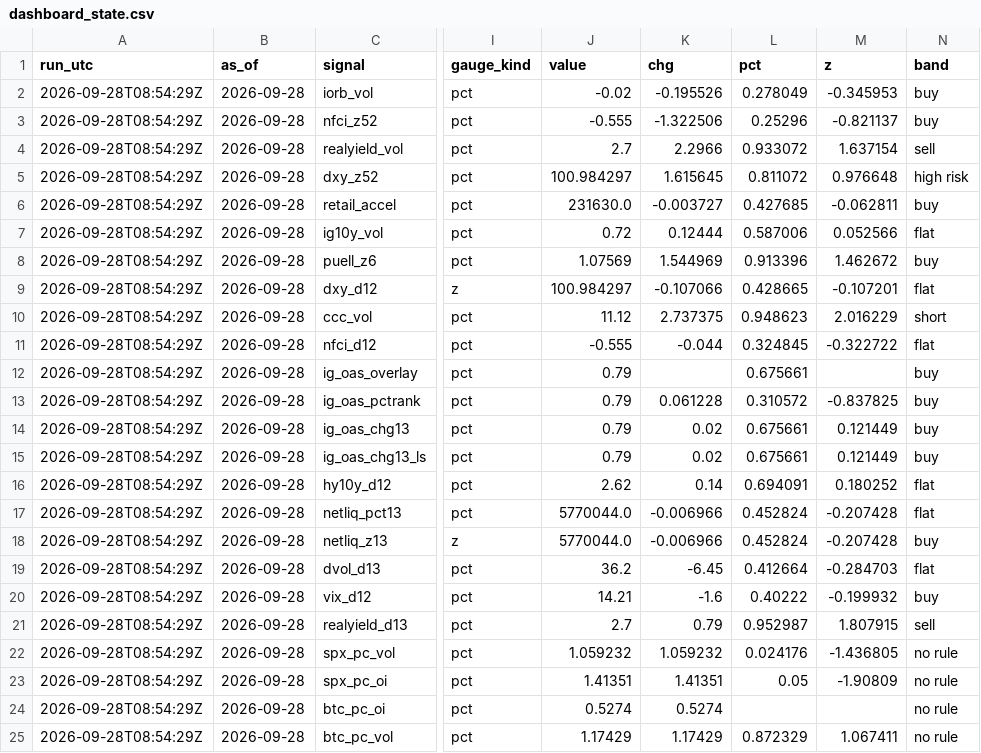
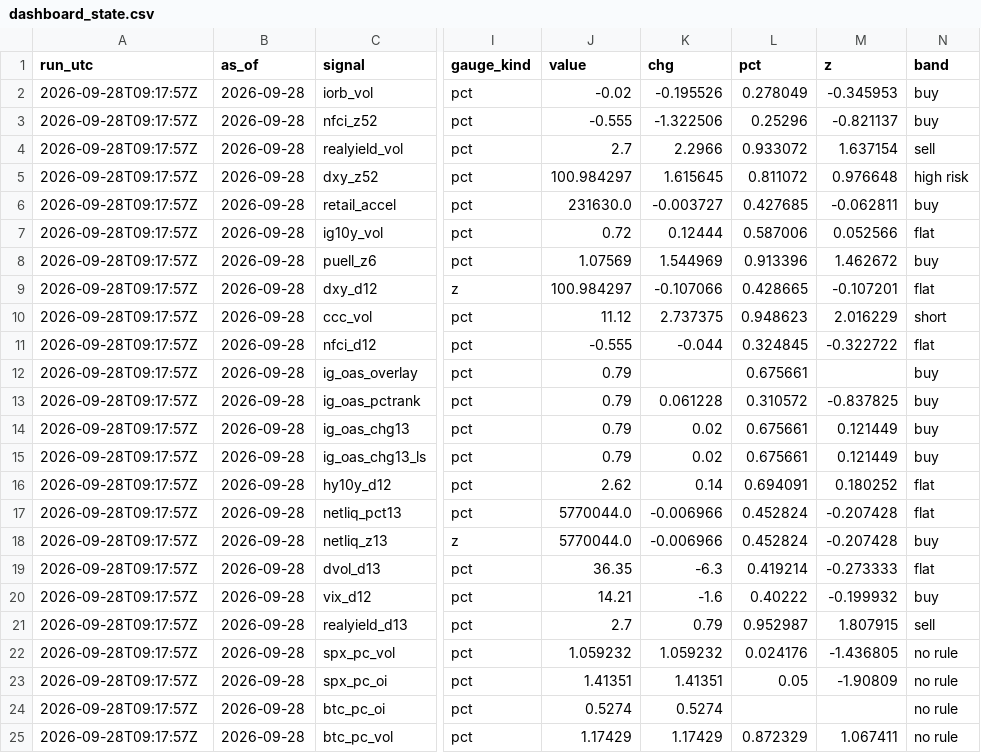
Before and after one commit to 3Jack1/btc-credit-dashboard, a CSV file: dashboard_state.csv, drawn as a sheet; only a part is shown, gaps mark what is left out; the diff names each change by its address in the sheet, - before the commit and + after, or states it on an @@ line.

```diff
--- a/dashboard_state.csv
+++ b/dashboard_state.csv
-A2:A25 (run_utc): 2026-09-28T08:54:29Z
+A2:A25 (run_utc): 2026-09-28T09:17:57Z
-J19 (value): 36.2
+J19 (value): 36.35
-K19 (chg): -6.45
+K19 (chg): -6.3
-L19 (pct): 0.412664
+L19 (pct): 0.419214
-M19 (z): -0.284703
+M19 (z): -0.273333
```
Also changed, not shown: 1 other file.
